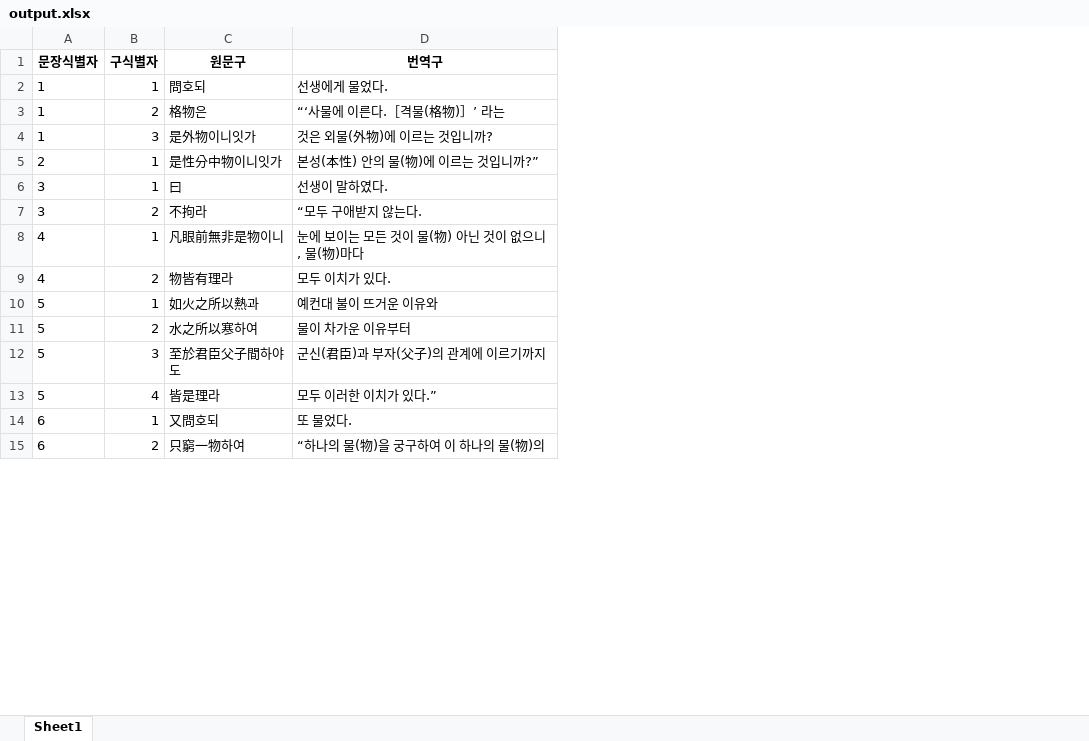
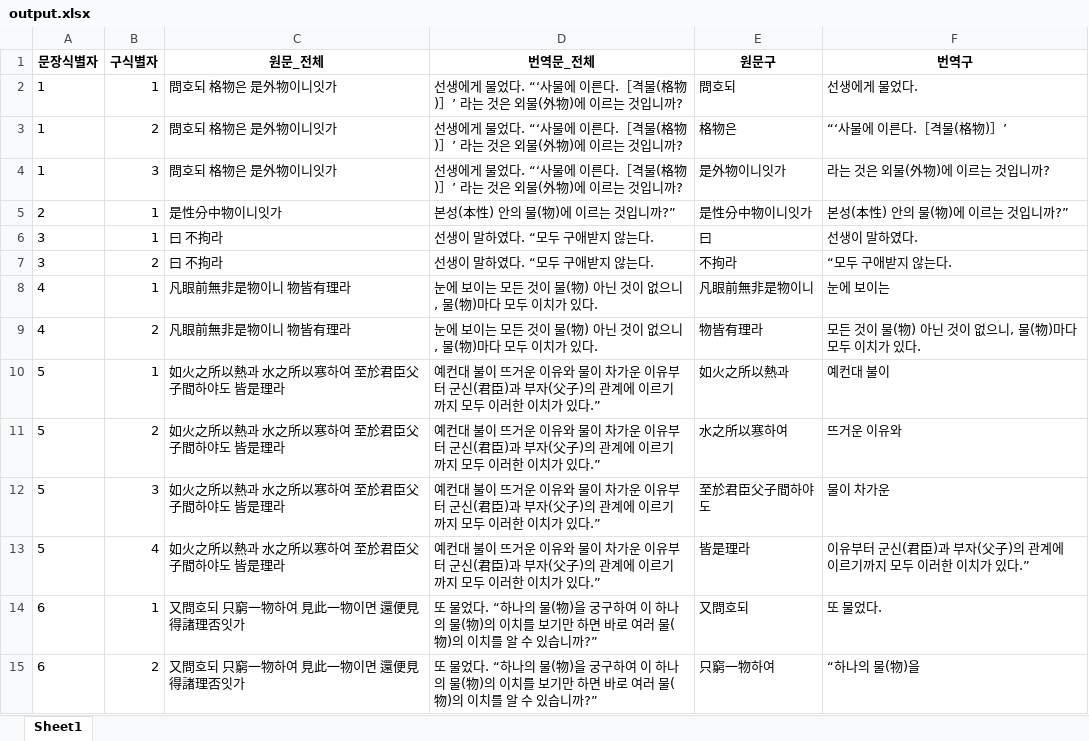
Before and after one commit to hw725/SP, an Excel workbook: sa/output.xlsx, sheet Sheet1, drawn as a sheet; only a part is shown; values as stored, in another font and other column widths than the file's, no borders; addresses are those after the commit; the diff covers the shown part only; the diff names each change by its address in the sheet, - before the commit and + after, or states it on an @@ line.

```diff
--- a/sa/output.xlsx (sheet Sheet1)
+++ b/sa/output.xlsx (sheet Sheet1)
+column C (원문_전체), rows 2-15: 問호되 格物은 是外物이니잇가 | 問호되 格物은 是外物이니잇가 | 問호되 格物은 是外物이니잇가 | 是性分中物이니잇가 | 曰 不拘라 | 曰 不拘라 | 凡眼前無非是物이니 物皆有理라 | 凡眼前無非是物이니 物皆有理라 | 如火之所以熱과 水之所以寒하여 至於君臣父子間하야도 皆是理라 | 如火之所以熱과 水之所以寒하여 至於君臣父子間하야도 皆是理라 | 如火之所以熱과 水之所以寒하여 至於君臣父子間하야도 皆是理라 | 如火之所以熱과 水之所以寒하여 至於君臣父子間하야도 皆是理라 | 又問호되 只窮一物하여 見此一物이면 還便見得諸理否잇가 | 又問호되 只窮一物하여 見此一物이면 還便見得諸理否잇가
+column D (번역문_전체), rows 2-15: 선생에게 물었다. “‘사물에 이른다.［격물(格物)］’ 라는 것은 외물(外物)에 이르는 것입니까? | 선생에게 물었다. “‘사물에 이른다.［격물(格物)］’ 라는 것은 외물(外物)에 이르는 것입니까? | 선생에게 물었다. “‘사물에 이른다.［격물(格物)］’ 라는 것은 외물(外物)에 이르는 것입니까? | 본성(本性) 안의 물(物)에 이르는 것입니까?” | 선생이 말하였다. “모두 구애받지 않는다. | 선생이 말하였다. “모두 구애받지 않는다. | 눈에 보이는 모든 것이 물(物) 아닌 것이 없으니, 물(物)마다 모두 이치가 있다. | 눈에 보이는 모든 것이 물(物) 아닌 것이 없으니, 물(物)마다 모두 이치가 있다. | 예컨대 불이 뜨거운 이유와 물이 차가운 이유부터 군신(君臣)과 부자(父子)의 관계에 이르기까지 모두 이러한 이치가 있다.” | 예컨대 불이 뜨거운 이유와 물이 차가운 이유부터 군신(君臣)과 부자(父子)의 관계에 이르기까지 모두 이러한 이치가 있다.” | 예컨대 불이 뜨거운 이유와 물이 차가운 이유부터 군신(君臣)과 부자(父子)의 관계에 이르기까지 모두 이러한 이치가 있다.” | 예컨대 불이 뜨거운 이유와 물이 차가운 이유부터 군신(君臣)과 부자(父子)의 관계에 이르기까지 모두 이러한 이치가 있다.” | 또 물었다. “하나의 물(物)을 궁구하여 이 하나의 물(物)의 이치를 보기만 하면 바로 여러 물(物)의 이치를 알 수 있습니까?” | 또 물었다. “하나의 물(物)을 궁구하여 이 하나의 물(物)의 이치를 보기만 하면 바로 여러 물(物)의 이치를 알 수 있습니까?”
-F3 (번역구): “‘사물에 이른다.［격물(格物)］’ 라는
+F3 (번역구): “‘사물에 이른다.［격물(格物)］’
-F4 (번역구): 것은 외물(外物)에 이르는 것입니까?
+F4 (번역구): 라는 것은 외물(外物)에 이르는 것입니까?
-F8 (번역구): 눈에 보이는 모든 것이 물(物) 아닌 것이 없으니, 물(物)마다
+F8 (번역구): 눈에 보이는
-F9 (번역구): 모두 이치가 있다.
+F9 (번역구): 모든 것이 물(物) 아닌 것이 없으니, 물(物)마다 모두 이치가 있다.
-F10 (번역구): 예컨대 불이 뜨거운 이유와
+F10 (번역구): 예컨대 불이
-F11 (번역구): 물이 차가운 이유부터
+F11 (번역구): 뜨거운 이유와
-F12 (번역구): 군신(君臣)과 부자(父子)의 관계에 이르기까지
+F12 (번역구): 물이 차가운
-F13 (번역구): 모두 이러한 이치가 있다.”
+F13 (번역구): 이유부터 군신(君臣)과 부자(父子)의 관계에 이르기까지 모두 이러한 이치가 있다.”
-F15 (번역구): “하나의 물(物)을 궁구하여 이 하나의 물(物)의
+F15 (번역구): “하나의 물(物)을
```
Also changed, not shown: 329 edited cells elsewhere in this sheet, 17 other files.
